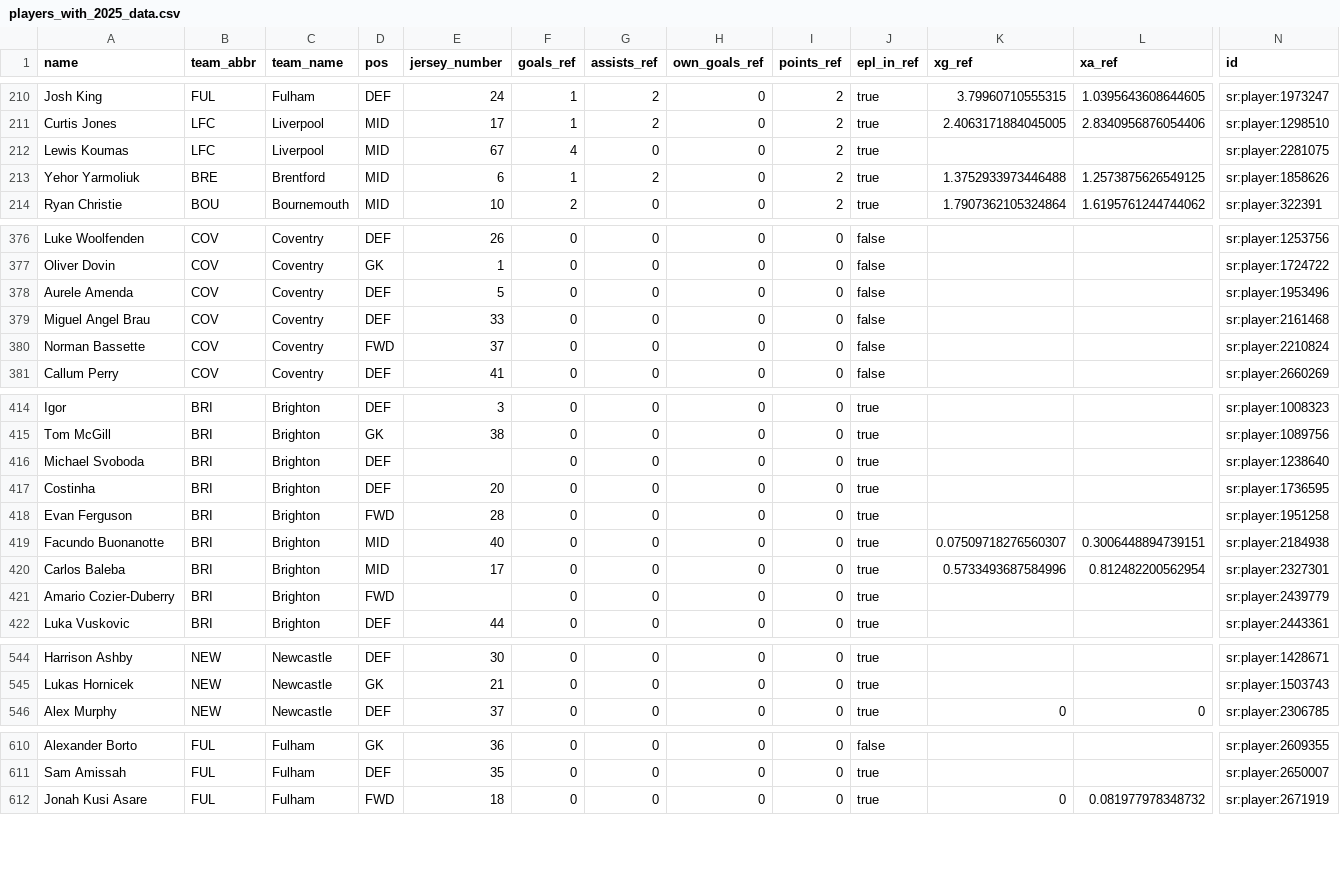
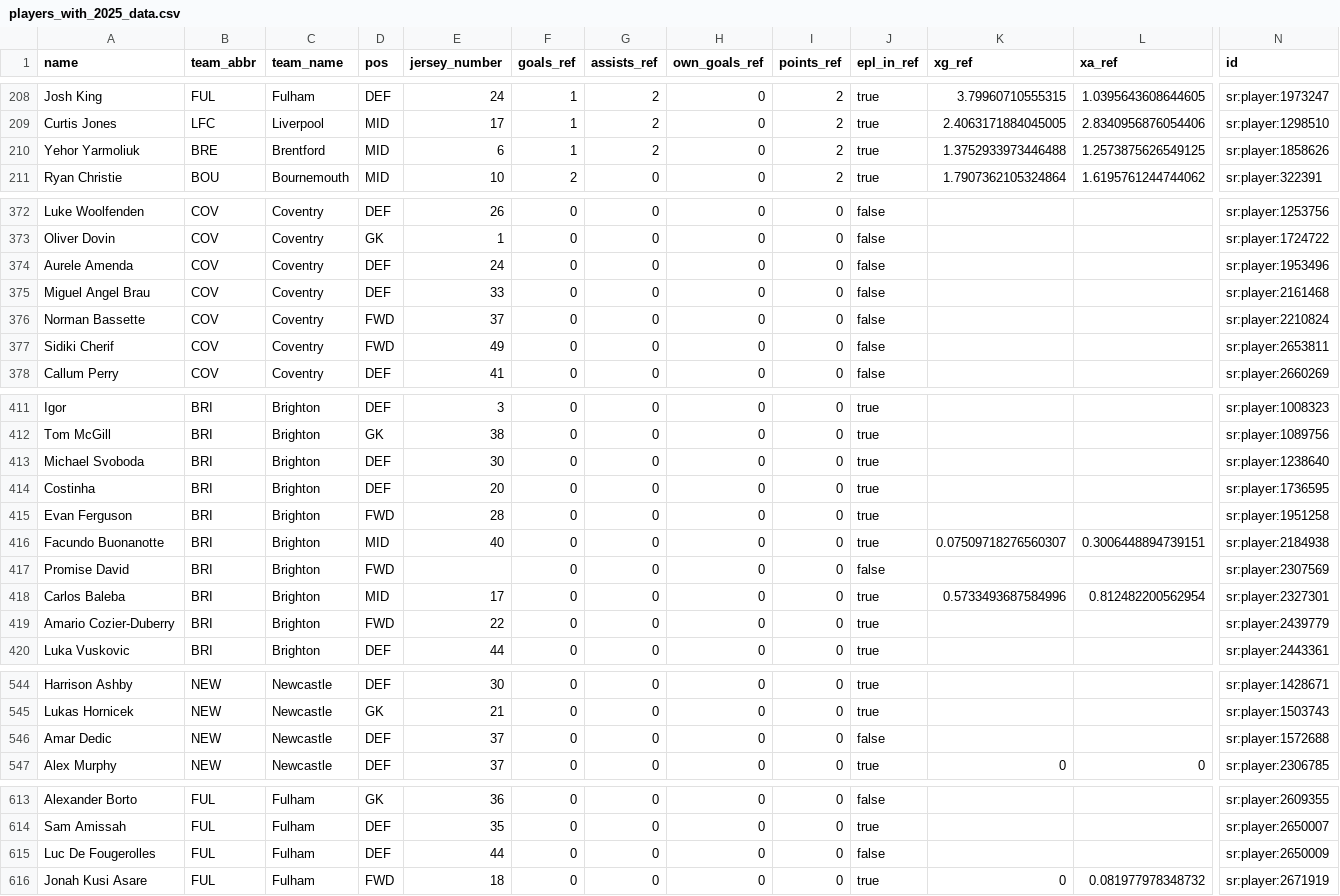
Before and after one commit to ryanabest/epl-fantasy, a CSV file: ref/2026/players_with_2025_data.csv, drawn as a sheet; only a part is shown, gaps mark what is left out; removed rows and columns are numbered as before the commit, all else as after; rows hold the shown columns only; the diff covers the shown part only; the diff names each change by its address in the sheet, - before the commit and + after, or states it on an @@ line.

```diff
--- a/ref/2026/players_with_2025_data.csv
+++ b/ref/2026/players_with_2025_data.csv
-row 212: Lewis Koumas | LFC | Liverpool | MID | 67 | 4 | 0 | 0 | 2 | true |  |  | sr:player:2281075
-E374 (jersey_number): 5
+E374 (jersey_number): 24
+row 377: Sidiki Cherif | COV | Coventry | FWD | 49 | 0 | 0 | 0 | 0 | false |  |  | sr:player:2653811
-E413 (jersey_number): (empty)
+E413 (jersey_number): 30
+row 417: Promise David | BRI | Brighton | FWD |  | 0 | 0 | 0 | 0 | false |  |  | sr:player:2307569
-E419 (jersey_number): (empty)
+E419 (jersey_number): 22
+row 546: Amar Dedic | NEW | Newcastle | DEF | 37 | 0 | 0 | 0 | 0 | false |  |  | sr:player:1572688
+row 615: Luc De Fougerolles | FUL | Fulham | DEF | 44 | 0 | 0 | 0 | 0 | false |  |  | sr:player:2650009
```
Also changed, not shown: 4 added rows, 5 removed rows and 17 edited cells elsewhere in this file, 3 other files.
